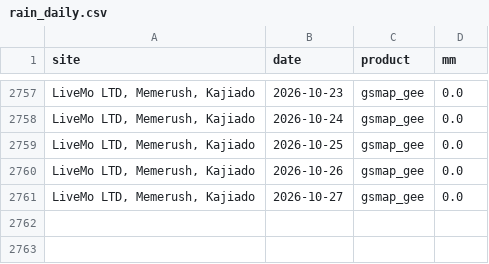
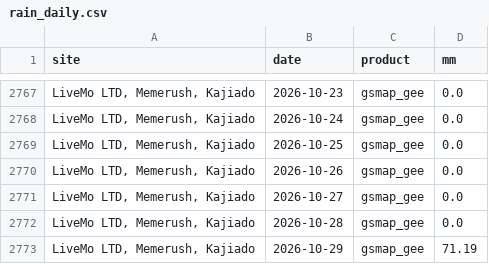
Before and after one commit to YonSci/-Operational-Multi-Model-Seasonal-Forecasting-System, a CSV file: frontend/public/tracker/data/rain_daily.csv, drawn as a sheet; only a part is shown, gaps mark what is left out; the diff covers the shown part only; the diff names each change by its address in the sheet, - before the commit and + after, or states it on an @@ line.

```diff
--- a/frontend/public/tracker/data/rain_daily.csv
+++ b/frontend/public/tracker/data/rain_daily.csv
+row 2772: LiveMo LTD, Memerush, Kajiado | 2026-10-28 | gsmap_gee | 0.0
+row 2773: LiveMo LTD, Memerush, Kajiado | 2026-10-29 | gsmap_gee | 71.19
```
Also changed, not shown: 10 added rows elsewhere in this file, frontend/public/tracker/data/grid.csv, frontend/public/tracker/data/inits.csv, 10 other files.
